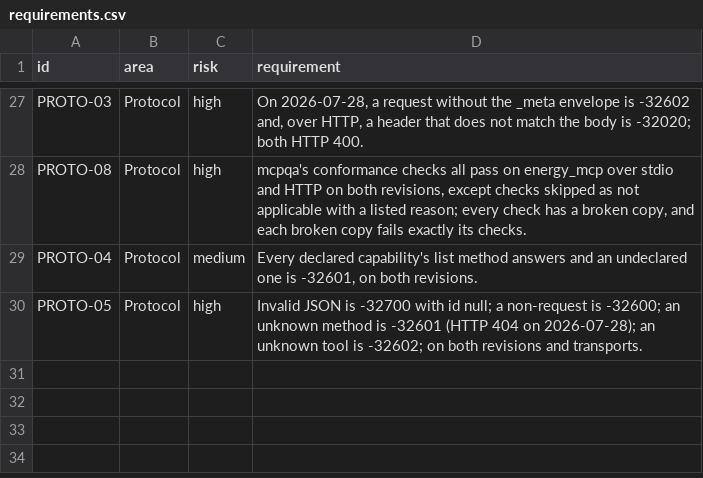
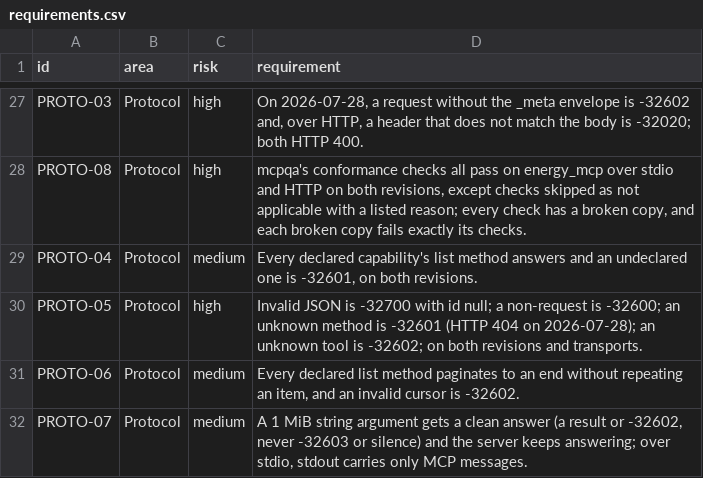
Before and after one commit to yuri-spizhovyi-mit/mcp-server-qa, a CSV file: docs/requirements.csv, drawn as a sheet; only a part is shown, gaps mark what is left out; the diff names each change by its address in the sheet, - before the commit and + after, or states it on an @@ line.

```diff
--- a/docs/requirements.csv
+++ b/docs/requirements.csv
+row 31: PROTO-06 | Protocol | medium | Every declared list method paginates to an end without repeating an item, and an invalid cursor is -32602.
+row 32: PROTO-07 | Protocol | medium | A 1 MiB string argument gets a clean answer (a result or -32602, never -32603 or silence) and the server keeps answering; over stdio, stdout carries only MCP messages.
```
Also changed, not shown: docs/rtm.csv, 6 other files.
